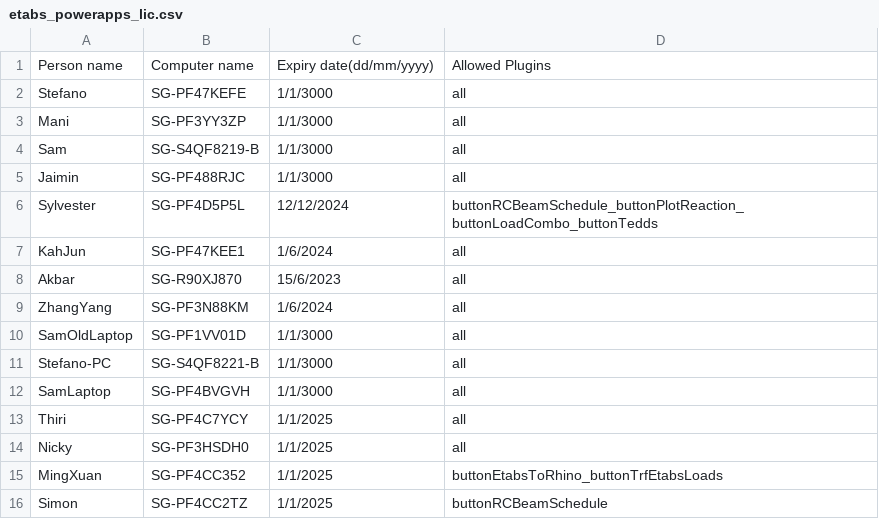
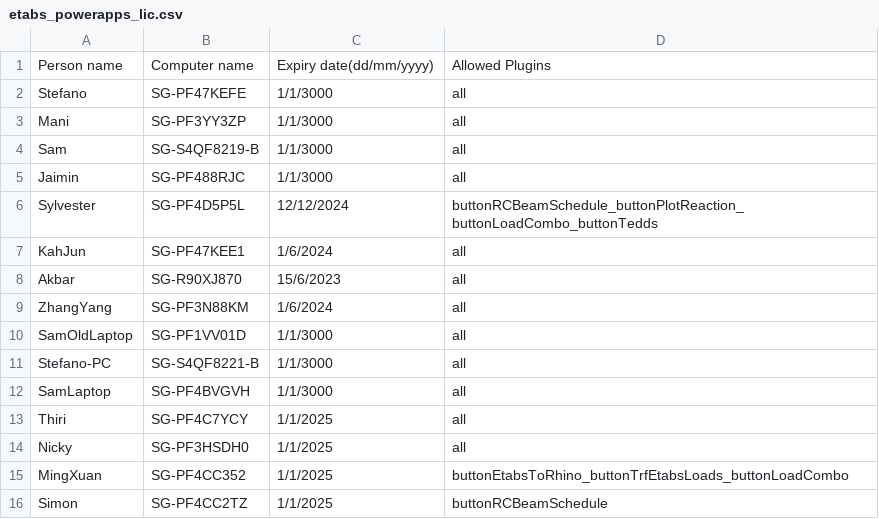
Before and after one commit to manikandan-ramboll/licensing, a CSV file: etabs_powerapps_lic.csv, drawn as a sheet.

Commit message:
Update etabs_powerapps_lic.csv

```diff
--- a/etabs_powerapps_lic.csv
+++ b/etabs_powerapps_lic.csv
@@ -14,3 +14,3 @@ Thiri,SG-PF4C7YCY,1/1/2025,all
 Nicky,SG-PF3HSDH0,1/1/2025,all
-MingXuan,SG-PF4CC352,1/1/2025,buttonEtabsToRhino_buttonTrfEtabsLoads
+MingXuan,SG-PF4CC352,1/1/2025,buttonEtabsToRhino_buttonTrfEtabsLoads_buttonLoadCombo
 Simon,SG-PF4CC2TZ,1/1/2025,buttonRCBeamSchedule
```
